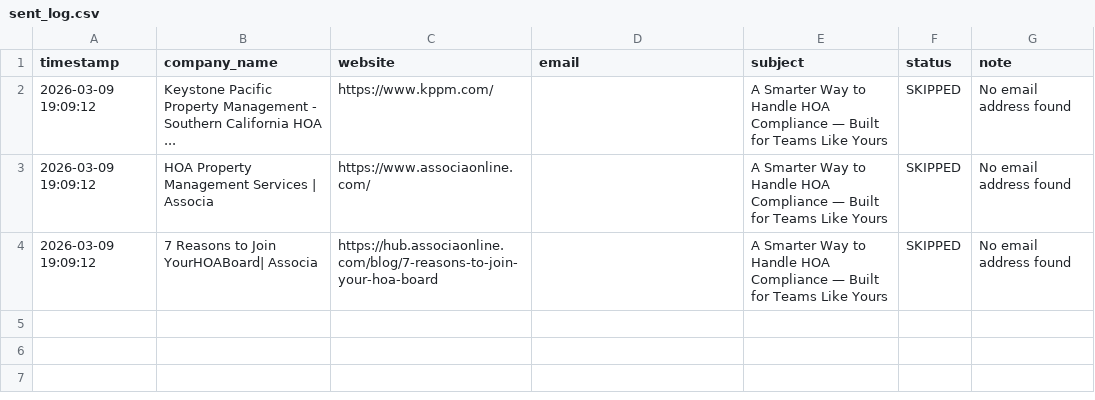
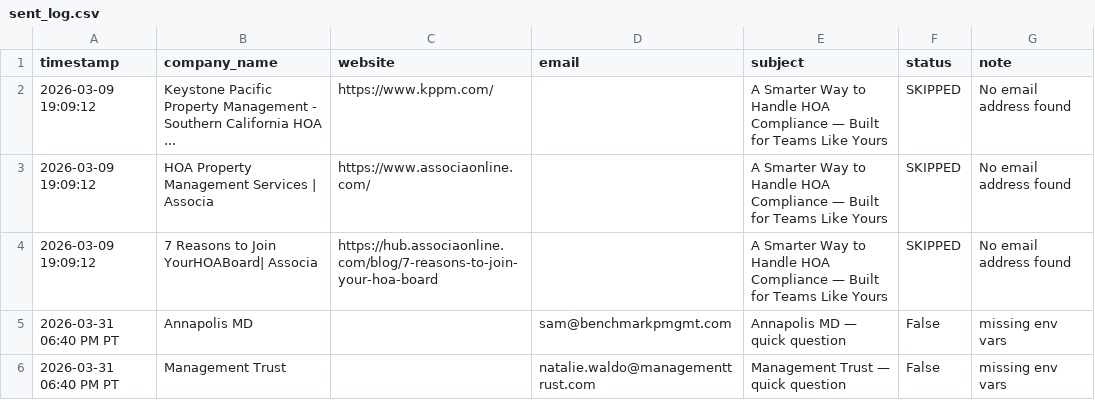
Before and after one commit to grayhorizonsenterprise-svg/outreach-dashboard, a CSV file: sent_log.csv, drawn as a sheet.

```diff
--- a/sent_log.csv
+++ b/sent_log.csv
@@ -4 +4,3 @@ timestamp,company_name,website,email,subject,status,note
 2026-03-09 19:09:12,7 Reasons to Join YourHOABoard| Associa,https://hub.associaonline.com/blog/7-reasons-to-join-your-hoa-board,,A Smarter Way to Handle HOA Compliance — Built for Teams Like Yours,SKIPPED,No email address found
+2026-03-31 06:40 PM PT,Annapolis MD,,sam@benchmarkpmgmt.com,Annapolis MD — quick question,False,missing env vars
+2026-03-31 06:40 PM PT,Management Trust,,natalie.waldo@managementtrust.com,Management Trust — quick question,False,missing env vars
```
Also changed, not shown: 25 other files.
